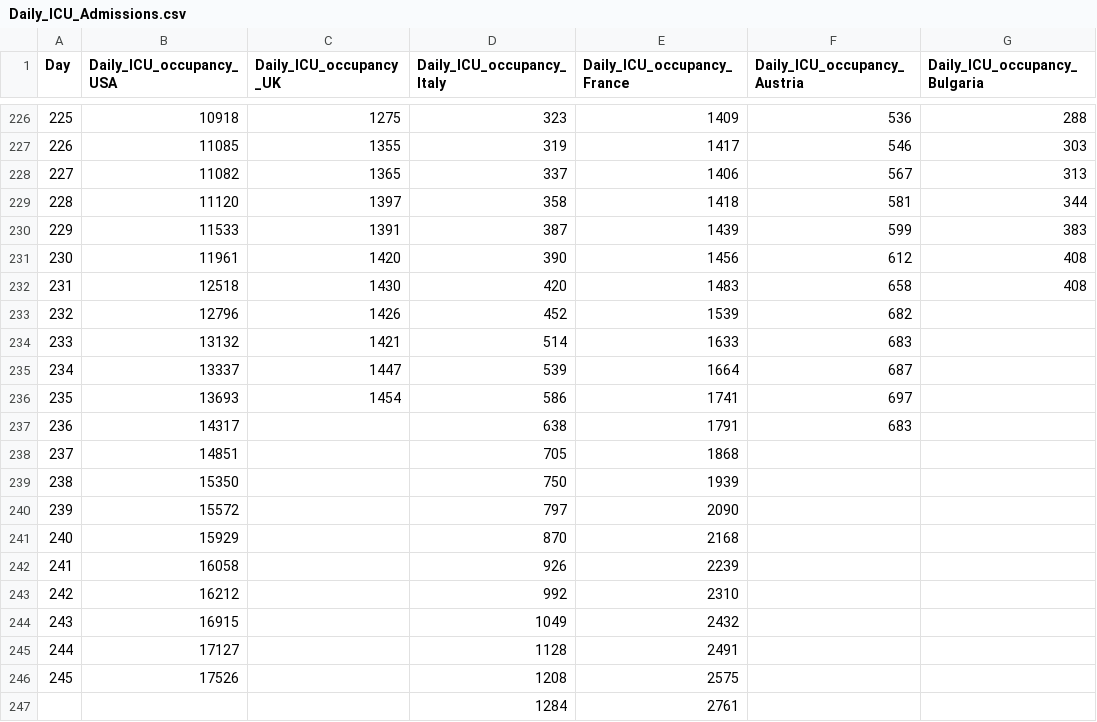
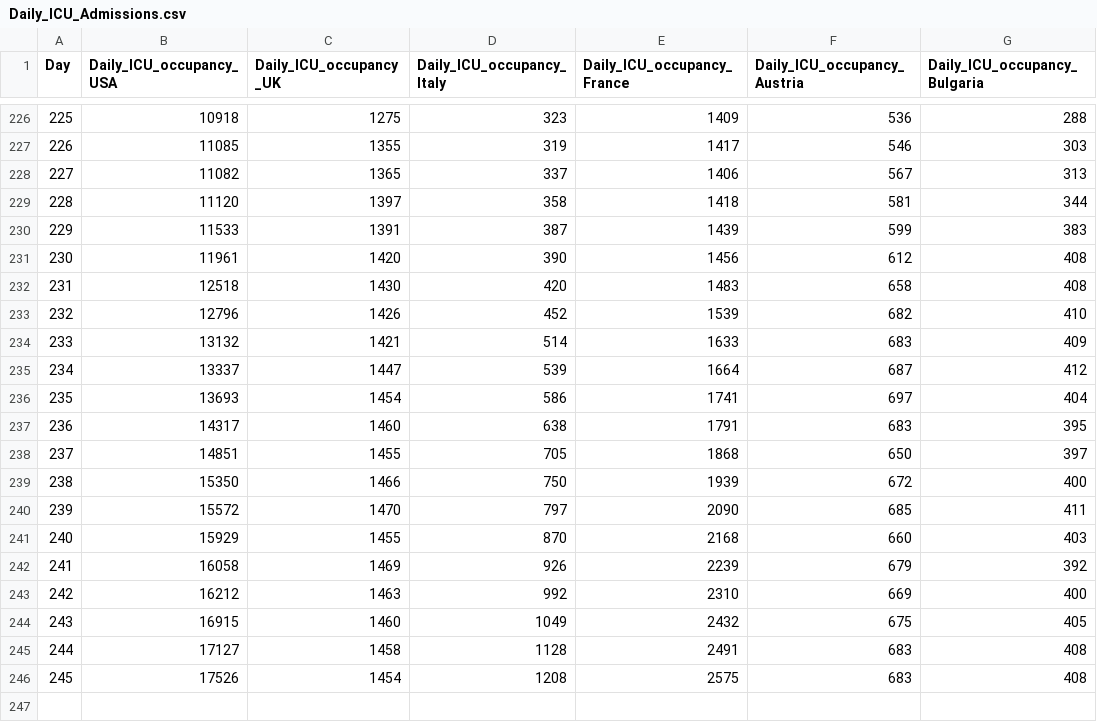
Before and after one commit to ssambati/DataVisualization, a CSV file: Daily_ICU_Admissions.csv, drawn as a sheet; only a part is shown, gaps mark what is left out; the diff covers the shown part only.

Commit message:
Update Daily_ICU_Admissions.csv

```diff
--- a/Daily_ICU_Admissions.csv
+++ b/Daily_ICU_Admissions.csv
@@ -232,16 +232,15 @@ Day,Daily_ICU_occupancy_USA,Daily_ICU_occupancy_UK,Daily_ICU_occupancy_Italy,Dai
 231,12518,1430,420,1483,658,408
-232,12796,1426,452,1539,682,
-233,13132,1421,514,1633,683,
-234,13337,1447,539,1664,687,
-235,13693,1454,586,1741,697,
-236,14317,,638,1791,683,
-237,14851,,705,1868,,
-238,15350,,750,1939,,
-239,15572,,797,2090,,
-240,15929,,870,2168,,
-241,16058,,926,2239,,
-242,16212,,992,2310,,
-243,16915,,1049,2432,,
-244,17127,,1128,2491,,
-245,17526,,1208,2575,,
-,,,1284,2761,,
+232,12796,1426,452,1539,682,410
+233,13132,1421,514,1633,683,409
+234,13337,1447,539,1664,687,412
+235,13693,1454,586,1741,697,404
+236,14317,1460,638,1791,683,395
+237,14851,1455,705,1868,650,397
+238,15350,1466,750,1939,672,400
+239,15572,1470,797,2090,685,411
+240,15929,1455,870,2168,660,403
+241,16058,1469,926,2239,679,392
+242,16212,1463,992,2310,669,400
+243,16915,1460,1049,2432,675,405
+244,17127,1458,1128,2491,683,408
+245,17526,1454,1208,2575,683,408
```
Also changed, not shown: 27 removed rows elsewhere in this file.
